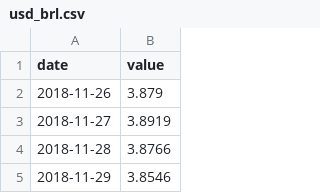
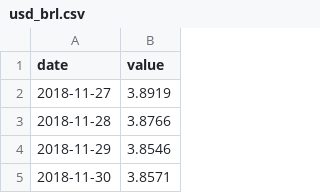
Before and after one commit to isaactienda26/mx-macro-monitor, a CSV file: data/raw/usd_brl.csv, drawn as a sheet; only a part is shown; the shorter side is filled out with more unchanged rows.

```diff
--- a/data/raw/usd_brl.csv
+++ b/data/raw/usd_brl.csv
@@ -1,3 +1,2 @@
 date,value
-2018-11-26,3.879
 2018-11-27,3.8919
```
Also changed, not shown: data/raw/bis_policy.csv, data/raw/fed_upper.csv, 12 other files.
